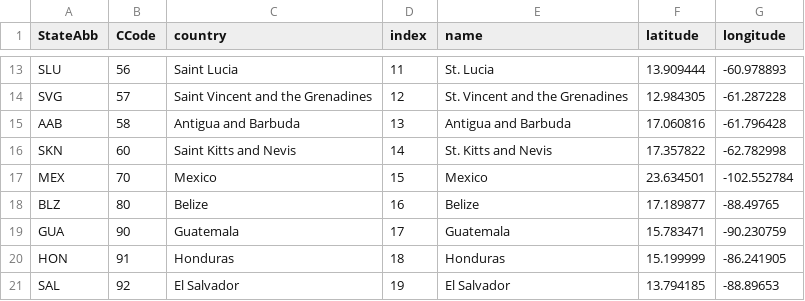
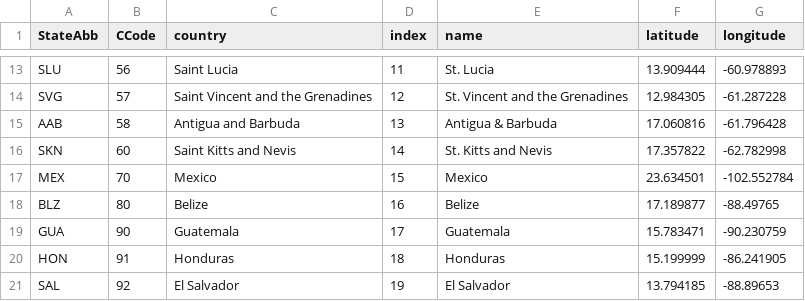
Before and after one commit to PENPIPIS/World-Trade-Network, a CSV file: countries_1997.csv, drawn as a sheet; only a part is shown, gaps mark what is left out.

Commit message:
Update countries_1997.csv

```diff
--- a/countries_1997.csv
+++ b/countries_1997.csv
@@ -14,3 +14,3 @@ SLU,56,Saint Lucia,11,St. Lucia,13.909444,-60.978893
 SVG,57,Saint Vincent and the Grenadines,12,St. Vincent and the Grenadines,12.984305,-61.287228
-AAB,58,Antigua and Barbuda,13,Antigua and Barbuda,17.060816,-61.796428
+AAB,58,Antigua and Barbuda,13,Antigua & Barbuda,17.060816,-61.796428
 SKN,60,Saint Kitts and Nevis,14,St. Kitts and Nevis,17.357822,-62.782998
```
